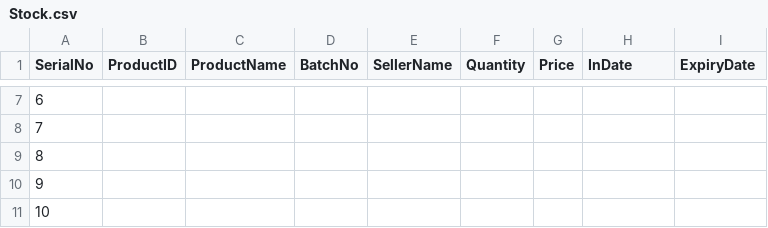
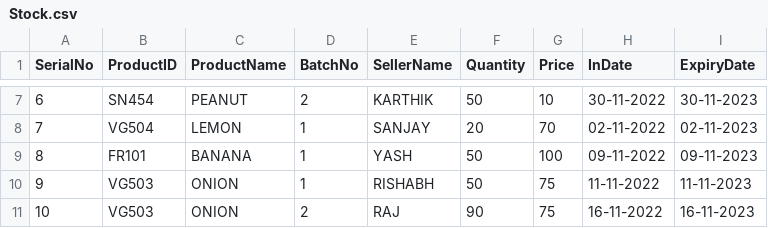
Before and after one commit to dmjdarshan/PerishableFoodManagementSystem, a CSV file: Stock.csv, drawn as a sheet; only a part is shown, gaps mark what is left out; the diff covers the shown part only.

Commit message:
outgoing and batchmang and csv file

```diff
--- a/Stock.csv
+++ b/Stock.csv
@@ -7,5 +7,5 @@ SerialNo,ProductID,ProductName,BatchNo,SellerName,Quantity,Price,InDate,ExpiryDa
-6,,,,,,,,,
-7,,,,,,,,,
-8,,,,,,,,,
-9,,,,,,,,,
-10,,,,,,,,,
+6,SN454,PEANUT,2,KARTHIK,50,10,30-11-2022,30-11-2023
+7,VG504,LEMON,1,SANJAY,20,70,02-11-2022,02-11-2023
+8,FR101,BANANA ,1,YASH,50,100,09-11-2022,09-11-2023
+9,VG503,ONION,1,RISHABH,50,75,11-11-2022,11-11-2023
+10,VG503,ONION,2,RAJ,90,75,16-11-2022,16-11-2023
```
Also changed, not shown: 1 added row and 35 edited cells elsewhere in this file, 7 other files.
